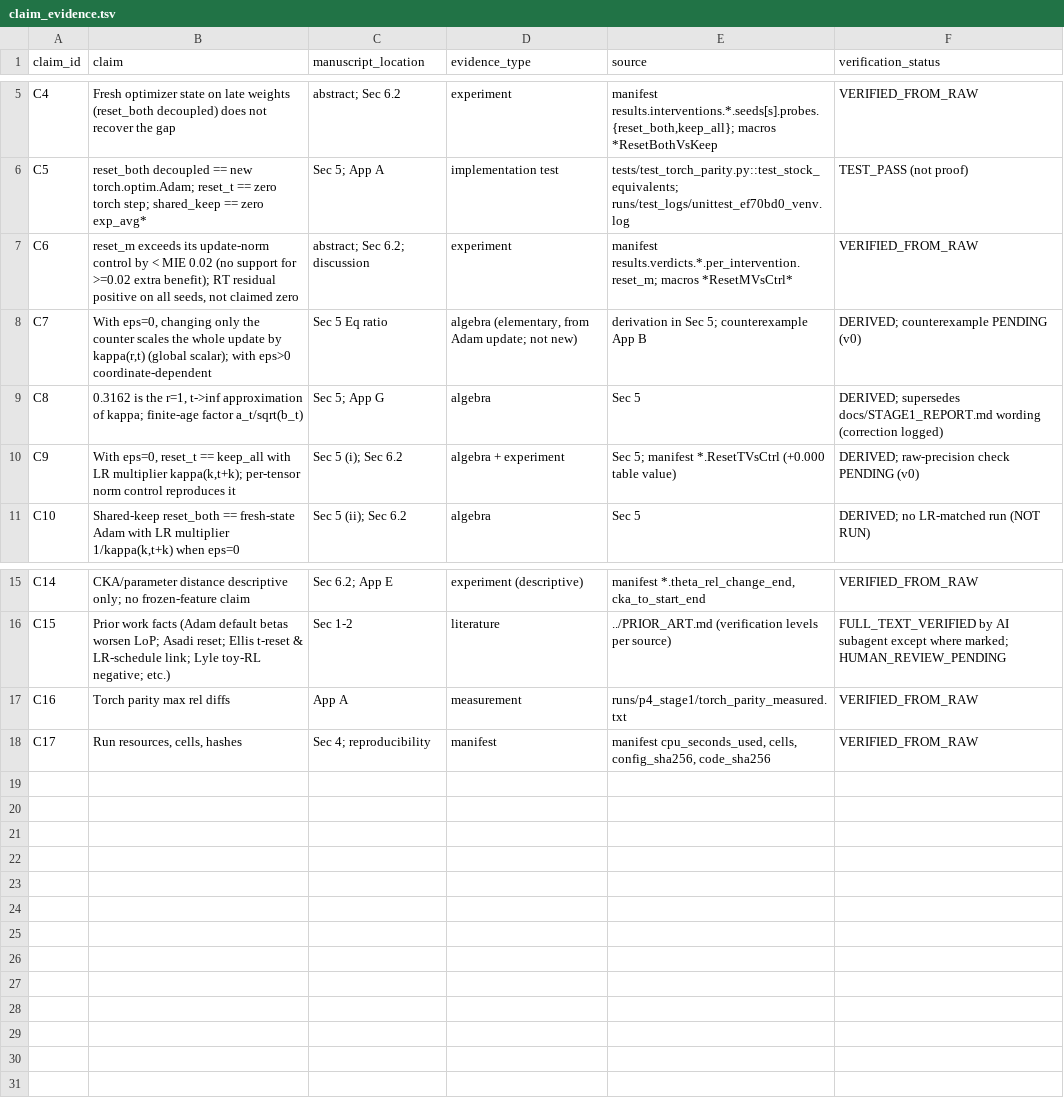
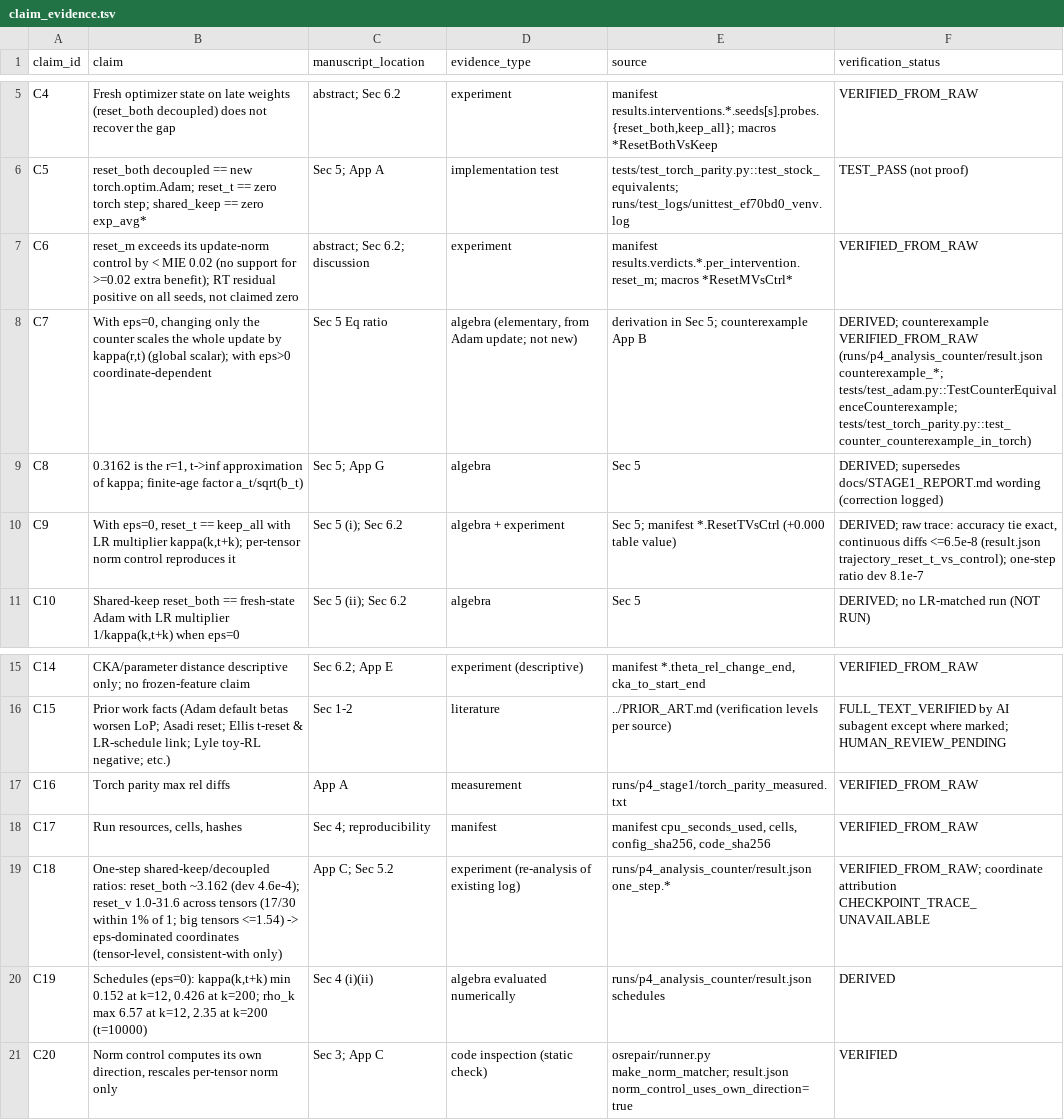
Before and after one commit to donggil113/Can-Optimizer-State-Repair-Recover-Plasticity-Without-Relearning-Features, a TSV file: paper/claim_evidence.tsv, drawn as a sheet; only a part is shown, gaps mark what is left out.

```diff
--- a/paper/claim_evidence.tsv
+++ b/paper/claim_evidence.tsv
@@ -7,5 +7,5 @@ C5	reset_both decoupled == new torch.optim.Adam; reset_t == zero torch step; sha
 C6	reset_m exceeds its update-norm control by < MIE 0.02 (no support for >=0.02 extra benefit); RT residual positive on all seeds, not claimed zero	abstract; Sec 6.2; discussion	experiment	manifest results.verdicts.*.per_intervention.reset_m; macros *ResetMVsCtrl*	VERIFIED_FROM_RAW
-C7	With eps=0, changing only the counter scales the whole update by kappa(r,t) (global scalar); with eps>0 coordinate-dependent	Sec 5 Eq ratio	algebra (elementary, from Adam update; not new)	derivation in Sec 5; counterexample App B	DERIVED; counterexample PENDING (v0)
+C7	With eps=0, changing only the counter scales the whole update by kappa(r,t) (global scalar); with eps>0 coordinate-dependent	Sec 5 Eq ratio	algebra (elementary, from Adam update; not new)	derivation in Sec 5; counterexample App B	DERIVED; counterexample VERIFIED_FROM_RAW (runs/p4_analysis_counter/result.json counterexample_*; tests/test_adam.py::TestCounterEquivalenceCounterexample; tests/test_torch_parity.py::test_counter_counterexample_in_torch)
 C8	0.3162 is the r=1, t->inf approximation of kappa; finite-age factor a_t/sqrt(b_t)	Sec 5; App G	algebra	Sec 5	DERIVED; supersedes docs/STAGE1_REPORT.md wording (correction logged)
-C9	With eps=0, reset_t == keep_all with LR multiplier kappa(k,t+k); per-tensor norm control reproduces it	Sec 5 (i); Sec 6.2	algebra + experiment	Sec 5; manifest *.ResetTVsCtrl (+0.000 table value)	DERIVED; raw-precision check PENDING (v0)
+C9	With eps=0, reset_t == keep_all with LR multiplier kappa(k,t+k); per-tensor norm control reproduces it	Sec 5 (i); Sec 6.2	algebra + experiment	Sec 5; manifest *.ResetTVsCtrl (+0.000 table value)	DERIVED; raw trace: accuracy tie exact, continuous diffs <=6.5e-8 (result.json trajectory_reset_t_vs_control); one-step ratio dev 8.1e-7
 C10	Shared-keep reset_both == fresh-state Adam with LR multiplier 1/kappa(k,t+k) when eps=0	Sec 5 (ii); Sec 6.2	algebra	Sec 5	DERIVED; no LR-matched run (NOT RUN)
@@ -18 +18,4 @@ C16	Torch parity max rel diffs	App A	measurement	runs/p4_stage1/torch_parity_mea
 C17	Run resources, cells, hashes	Sec 4; reproducibility	manifest	manifest cpu_seconds_used, cells, config_sha256, code_sha256	VERIFIED_FROM_RAW
+C18	One-step shared-keep/decoupled ratios: reset_both ~3.162 (dev 4.6e-4); reset_v 1.0-31.6 across tensors (17/30 within 1% of 1; big tensors <=1.54) -> eps-dominated coordinates (tensor-level, consistent-with only)	App C; Sec 5.2	experiment (re-analysis of existing log)	runs/p4_analysis_counter/result.json one_step.*	VERIFIED_FROM_RAW; coordinate attribution CHECKPOINT_TRACE_UNAVAILABLE
+C19	Schedules (eps=0): kappa(k,t+k) min 0.152 at k=12, 0.426 at k=200; rho_k max 6.57 at k=12, 2.35 at k=200 (t=10000)	Sec 4 (i)(ii)	algebra evaluated numerically	runs/p4_analysis_counter/result.json schedules	DERIVED
+C20	Norm control computes its own direction, rescales per-tensor norm only	Sec 3; App C	code inspection (static check)	osrepair/runner.py make_norm_matcher; result.json norm_control_uses_own_direction=true	VERIFIED
```
Also changed, not shown: paper/cpu_ledger.tsv, paper/tables/provenance.tsv, 27 other files.
